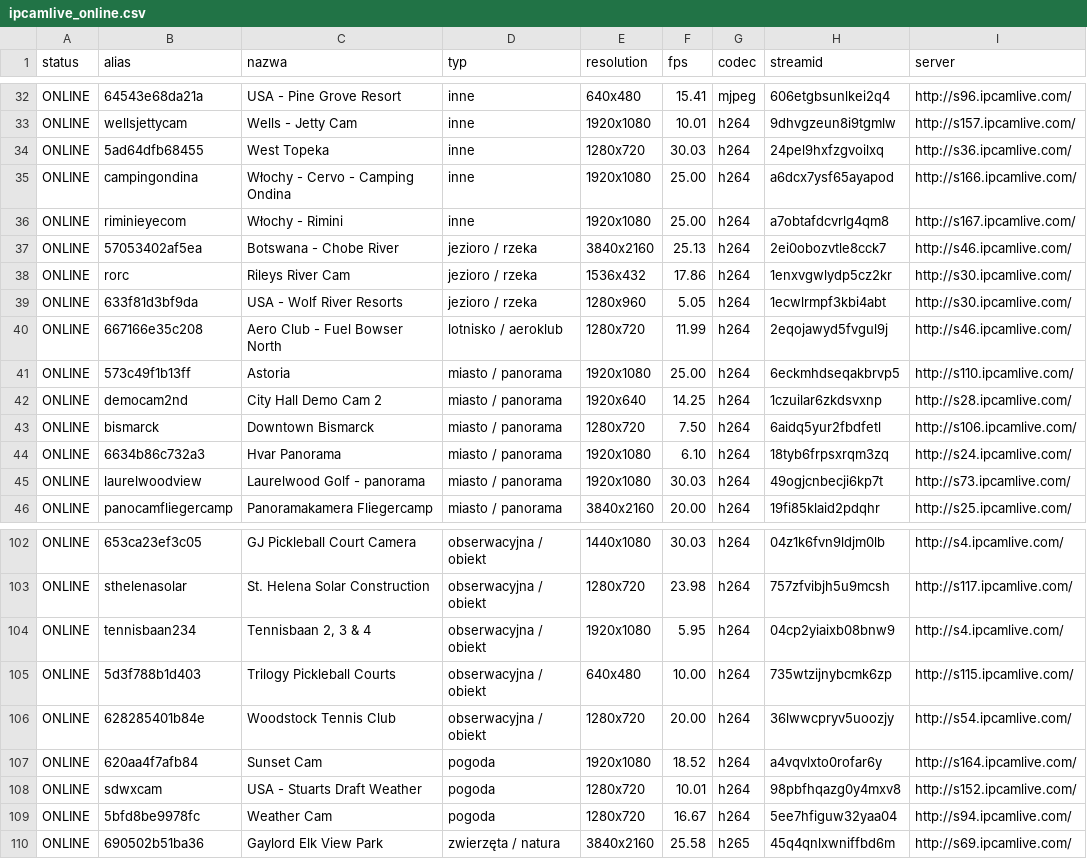
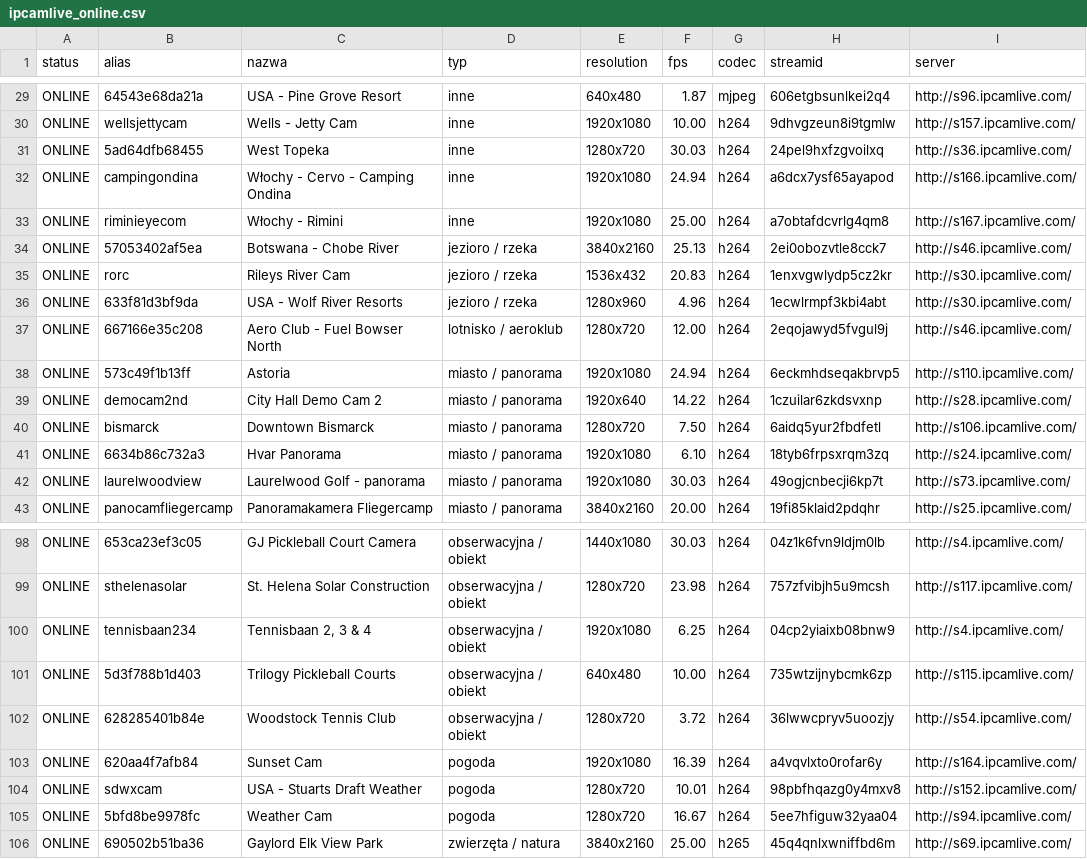
Before and after one commit to mariuszmjm/M3U8-TV-KAMERA-POLSKA, a CSV file: ipcamlive/ipcamlive_online.csv, drawn as a sheet; only a part is shown, gaps mark what is left out; addresses are those after the commit; the diff covers the shown part only; the diff names each change by its address in the sheet, - before the commit and + after, or states it on an @@ line.

```diff
--- a/ipcamlive/ipcamlive_online.csv
+++ b/ipcamlive/ipcamlive_online.csv
-F29 (fps): 15.41
+F29 (fps): 1.87
-F30 (fps): 10.01
+F30 (fps): 10.00
-F32 (fps): 25.00
+F32 (fps): 24.94
-F35 (fps): 17.86
+F35 (fps): 20.83
-F36 (fps): 5.05
+F36 (fps): 4.96
-F37 (fps): 11.99
+F37 (fps): 12.00
-F38 (fps): 25.00
+F38 (fps): 24.94
-F39 (fps): 14.25
+F39 (fps): 14.22
-F100 (fps): 5.95
+F100 (fps): 6.25
-F102 (fps): 20.00
+F102 (fps): 3.72
-F103 (fps): 18.52
+F103 (fps): 16.39
-F106 (fps): 25.58
+F106 (fps): 25.00
```
Also changed, not shown: 2 added rows, 6 removed rows, 3 moved rows and 44 edited cells elsewhere in this file, ipcamlive/ipcamlive_wyniki_wszystkie.csv, 2 other files.
